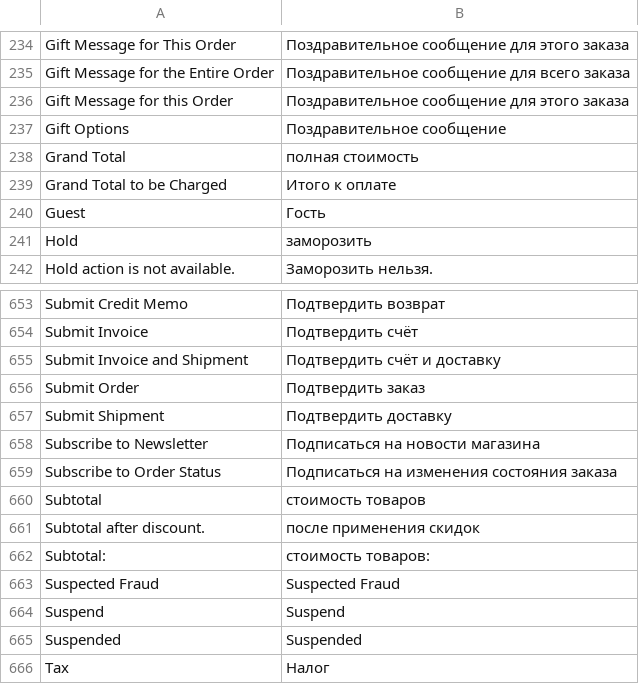
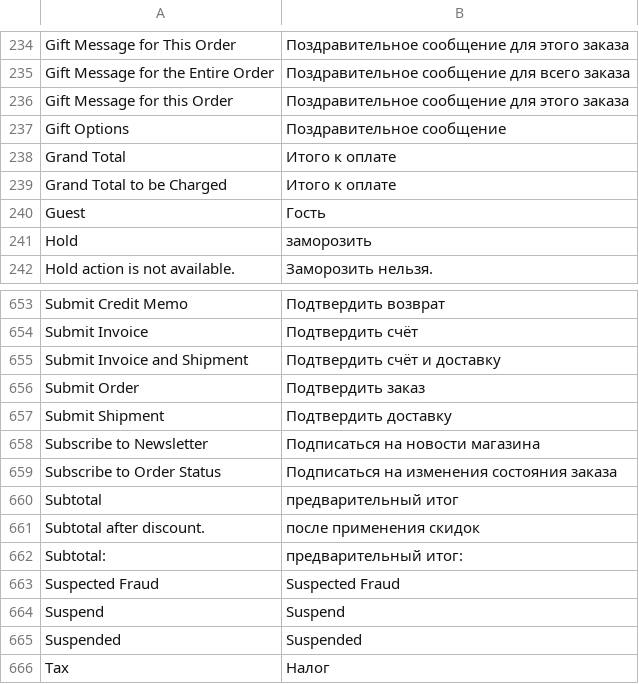
Before and after one commit to stagemteam/magento-translate-ru, a CSV file: app/locale/ru_RU/Mage_Sales.csv, drawn as a sheet; only a part is shown, gaps mark what is left out.

```diff
--- a/app/locale/ru_RU/Mage_Sales.csv
+++ b/app/locale/ru_RU/Mage_Sales.csv
@@ -237,3 +237,3 @@
 "Gift Options","Поздравительное сообщение"
-"Grand Total","полная стоимость"
+"Grand Total","Итого к оплате"
 "Grand Total to be Charged","Итого к оплате"
@@ -663,5 +663,5 @@
 "Subscribe to Order Status","Подписаться на изменения состояния заказа"
-"Subtotal","стоимость товаров"
+"Subtotal","предварительный итог"
 "Subtotal after discount.","после применения скидок"
-"Subtotal:","стоимость товаров:"
+"Subtotal:","предварительный итог:"
 "Suspected Fraud","Suspected Fraud"
```
Also changed, not shown: app/locale/ru_RU/Mage_Adminhtml.csv, app/locale/ru_RU/Mage_Paypal.csv, 2 other files.
